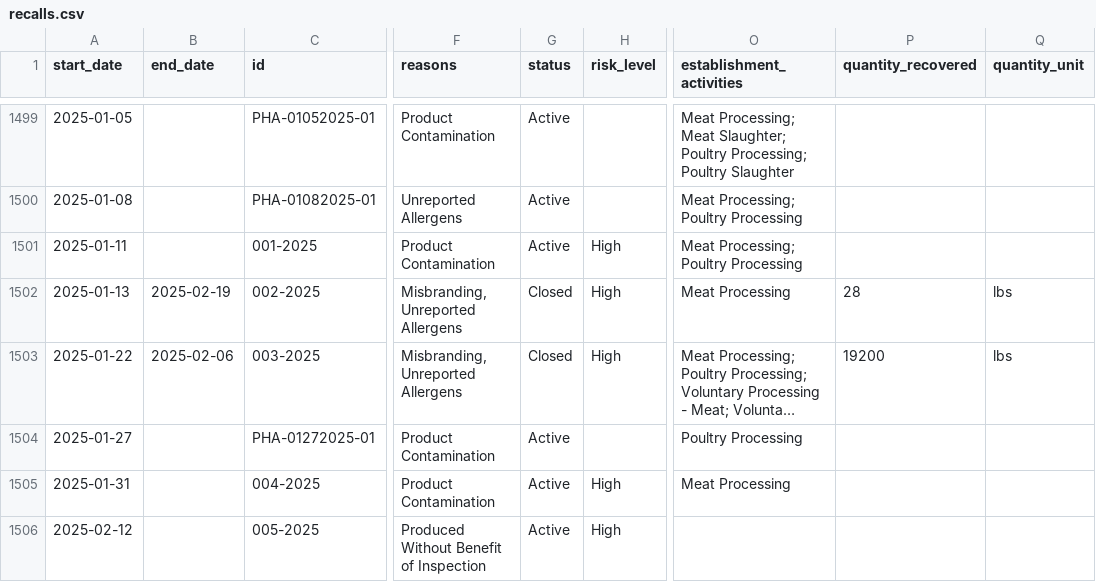
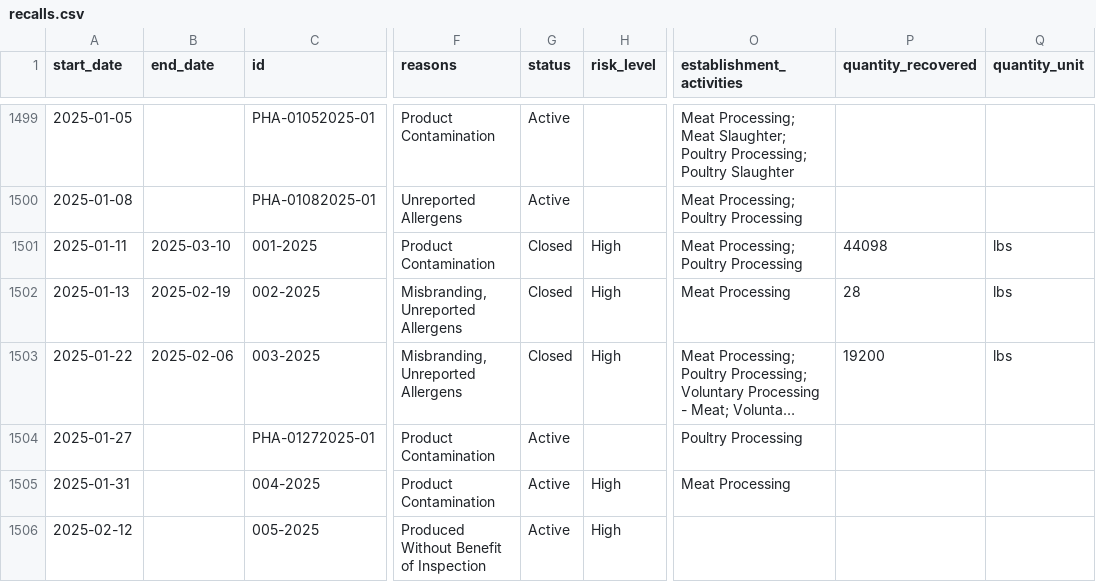
Before and after one commit to harrisj/food-recalls-actions, a CSV file: usda/recalls.csv, drawn as a sheet; only a part is shown, gaps mark what is left out; long unchanged cells end in …; the diff names each change by its address in the sheet, - before the commit and + after, or states it on an @@ line.

```diff
--- a/usda/recalls.csv
+++ b/usda/recalls.csv
-B1501 (end_date): (empty)
+B1501 (end_date): 2025-03-10
-G1501 (status): Active
+G1501 (status): Closed
-P1501 (quantity_recovered): (empty)
+P1501 (quantity_recovered): 44098
-Q1501 (quantity_unit): (empty)
+Q1501 (quantity_unit): lbs
```
Also changed, not shown: 4 other files.
